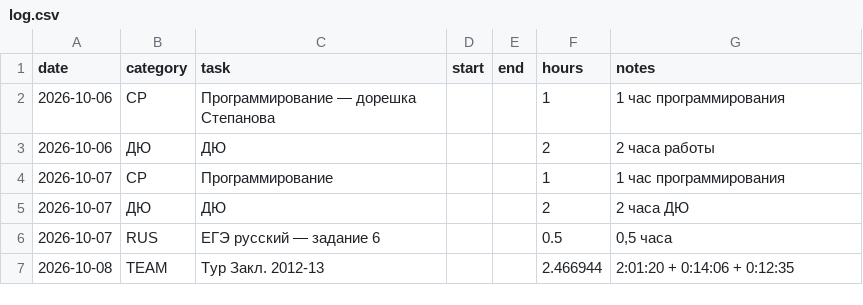
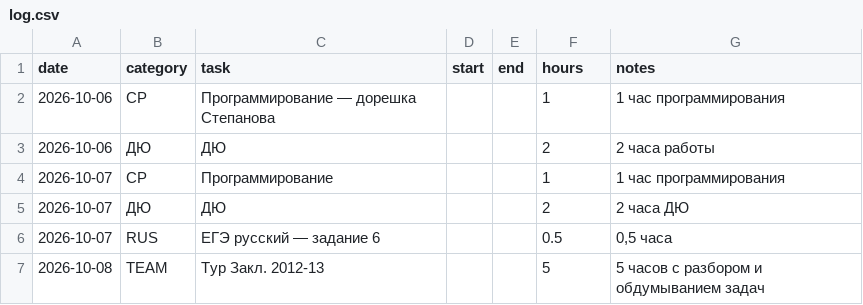
Before and after one commit to ponponin/dashboard, a CSV file: data/log.csv, drawn as a sheet.

Commit message:
Fix current week data: show Zakl tour

```diff
--- a/data/log.csv
+++ b/data/log.csv
@@ -6,2 +6,2 @@ date,category,task,start,end,hours,notes
 2026-10-07,RUS,ЕГЭ русский — задание 6,,,0.5,"0,5 часа"
-2026-10-08,TEAM,Тур Закл. 2012-13,,,2.466944,"2:01:20 + 0:14:06 + 0:12:35"
+2026-10-08,TEAM,Тур Закл. 2012-13,,,5,"5 часов с разбором и обдумыванием задач"
```
